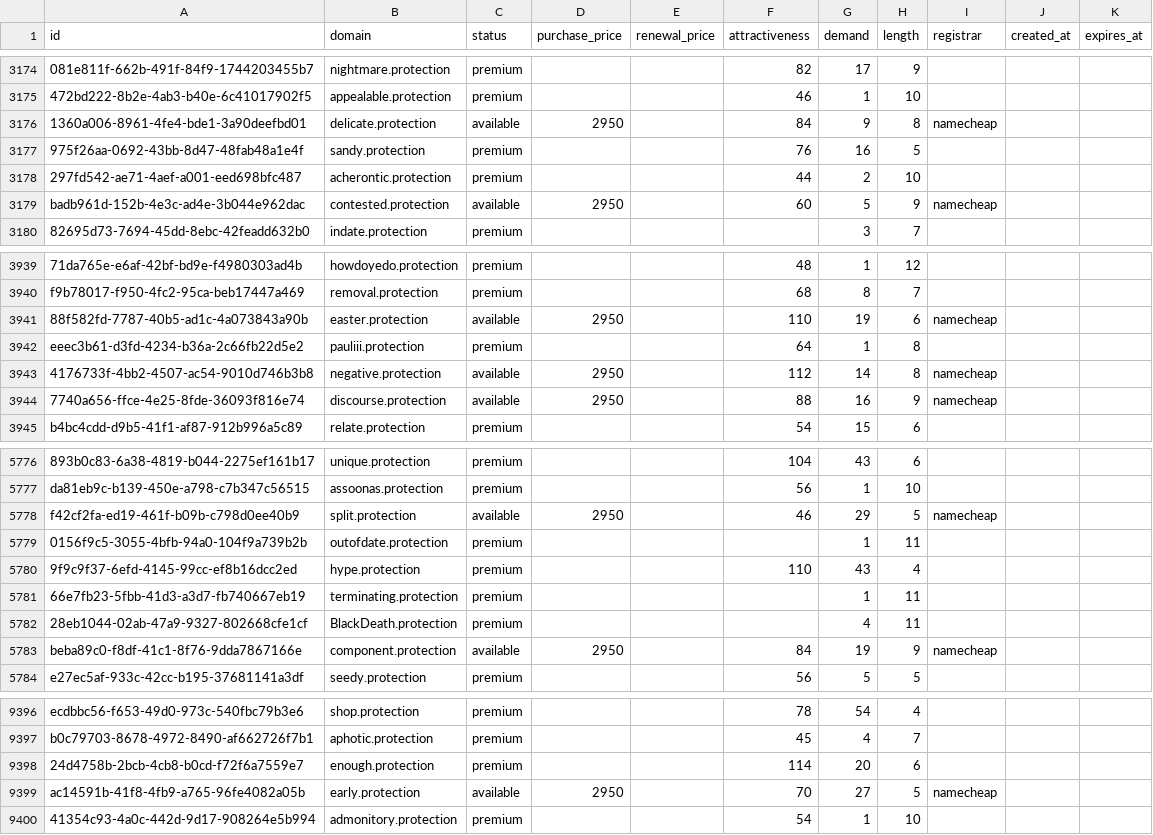
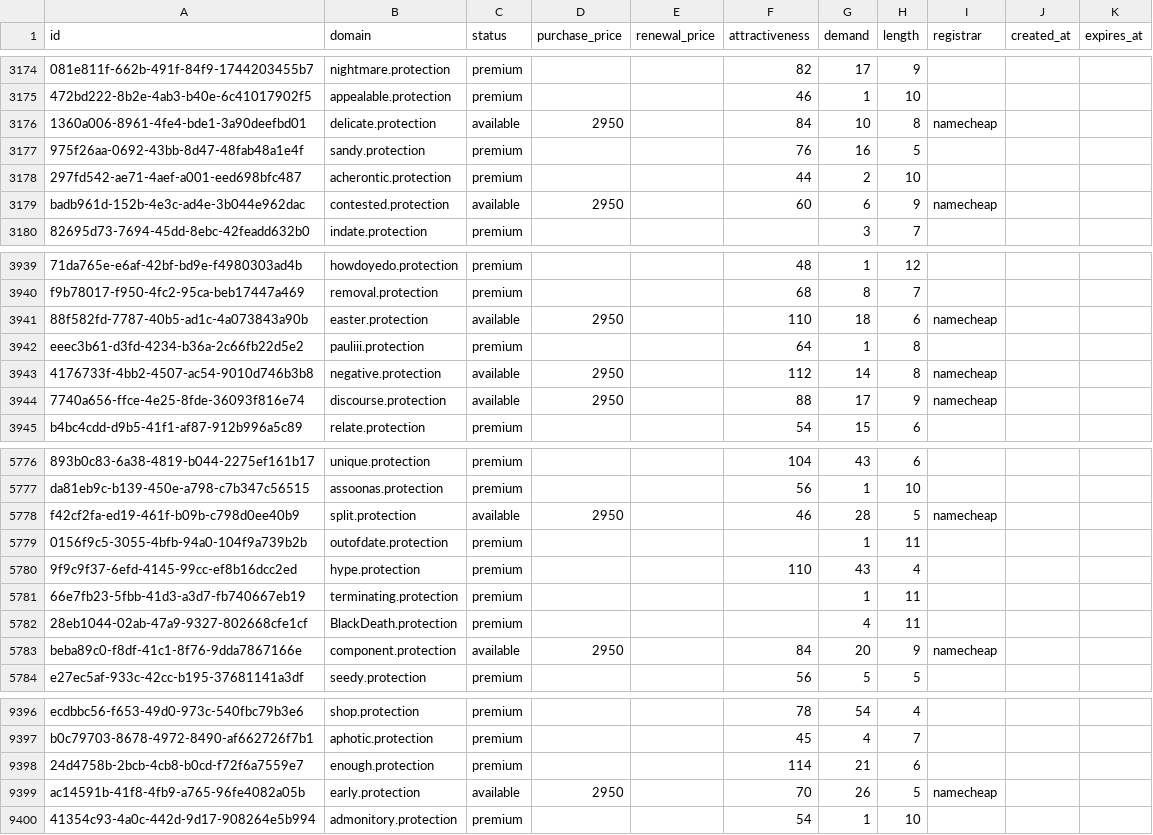
Before and after one commit to UniqueDomains/protection-oneword-domains, a CSV file: protection.csv, drawn as a sheet; only a part is shown, gaps mark what is left out; the diff covers the shown part only; the diff names each change by its address in the sheet, - before the commit and + after, or states it on an @@ line.

```diff
--- a/protection.csv
+++ b/protection.csv
-G3176 (demand): 9
+G3176 (demand): 10
-G3179 (demand): 5
+G3179 (demand): 6
-G3941 (demand): 19
+G3941 (demand): 18
-G3944 (demand): 16
+G3944 (demand): 17
-G5778 (demand): 29
+G5778 (demand): 28
-G5783 (demand): 19
+G5783 (demand): 20
-G9398 (demand): 20
+G9398 (demand): 21
-G9399 (demand): 27
+G9399 (demand): 26
```
Also changed, not shown: 103 edited cells elsewhere in this file, 2 other files.
